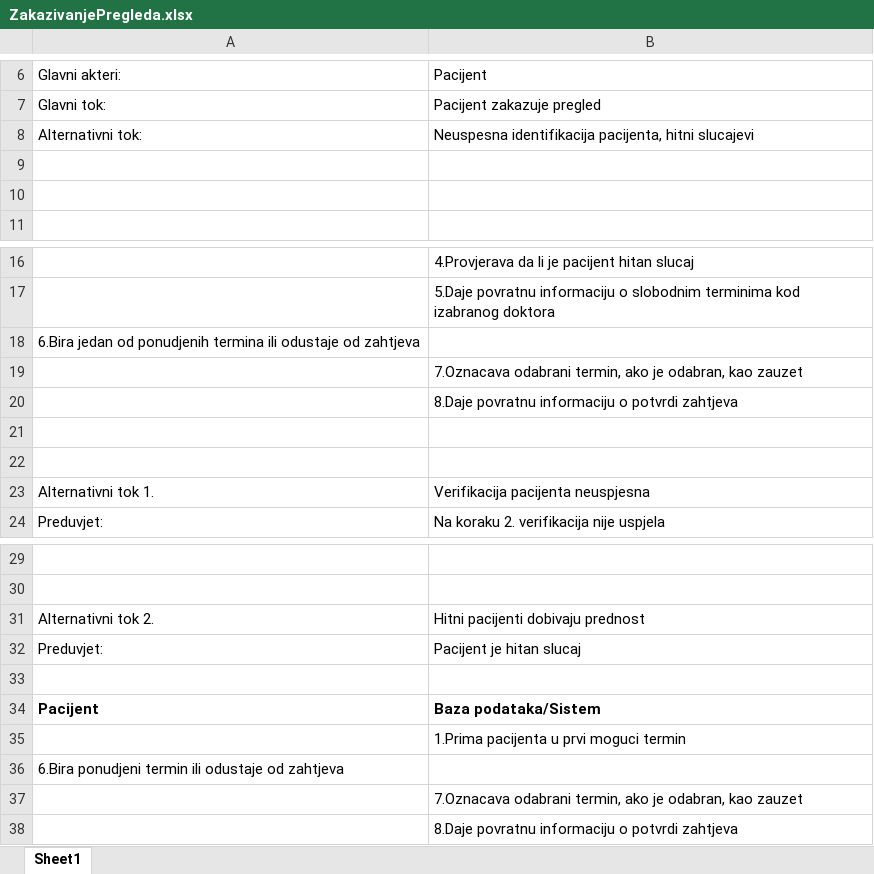
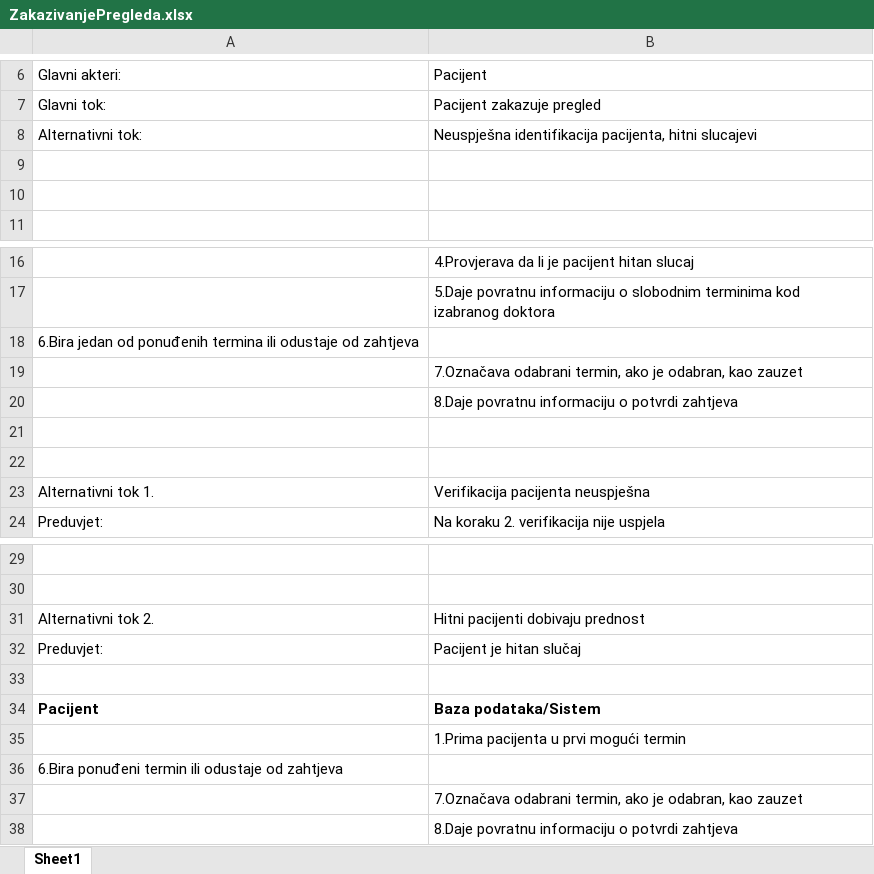
Before and after one commit to ooad-2016-2017/Tim1-HDD, an Excel workbook: Bolnica/Use case scenarij/ZakazivanjePregleda.xlsx, sheet Sheet1, drawn as a sheet; only a part is shown, gaps mark what is left out; values as stored, in another font and other column widths than the file's, no borders; the diff names each change by its address in the sheet, - before the commit and + after, or states it on an @@ line.

```diff
--- a/Bolnica/Use case scenarij/ZakazivanjePregleda.xlsx (sheet Sheet1)
+++ b/Bolnica/Use case scenarij/ZakazivanjePregleda.xlsx (sheet Sheet1)
-B8: Neuspesna identifikacija pacijenta,…
+B8: Neuspješna identifikacija pacijenta,…
-A18: …jedan od ponudjenih termina ili…
+A18: …jedan od ponuđenih termina ili…
-B19: 7.Oznacava odabrani termin,…
+B19: 7.Označava odabrani termin,…
-B23: Verifikacija pacijenta neuspjesna
+B23: Verifikacija pacijenta neuspješna
-B32: Pacijent je hitan slucaj
+B32: Pacijent je hitan slučaj
-B35: 1.Prima pacijenta u prvi moguci termin
+B35: 1.Prima pacijenta u prvi mogući termin
-A36: 6.Bira ponudjeni termin ili…
+A36: 6.Bira ponuđeni termin ili…
-B37: 7.Oznacava odabrani termin,…
+B37: 7.Označava odabrani termin,…
```
Also changed, not shown: Bolnica/Use case scenarij/Apoteka.xlsx, Bolnica/Use case scenarij/DodatniNalazi.xlsx, 5 other files.
